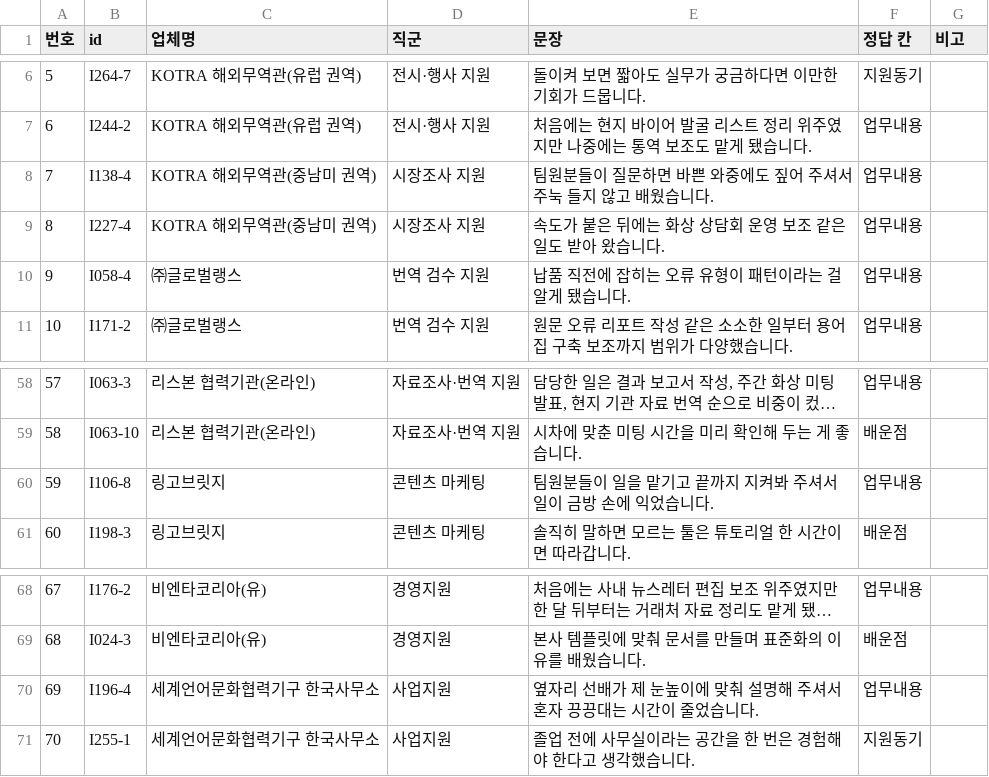
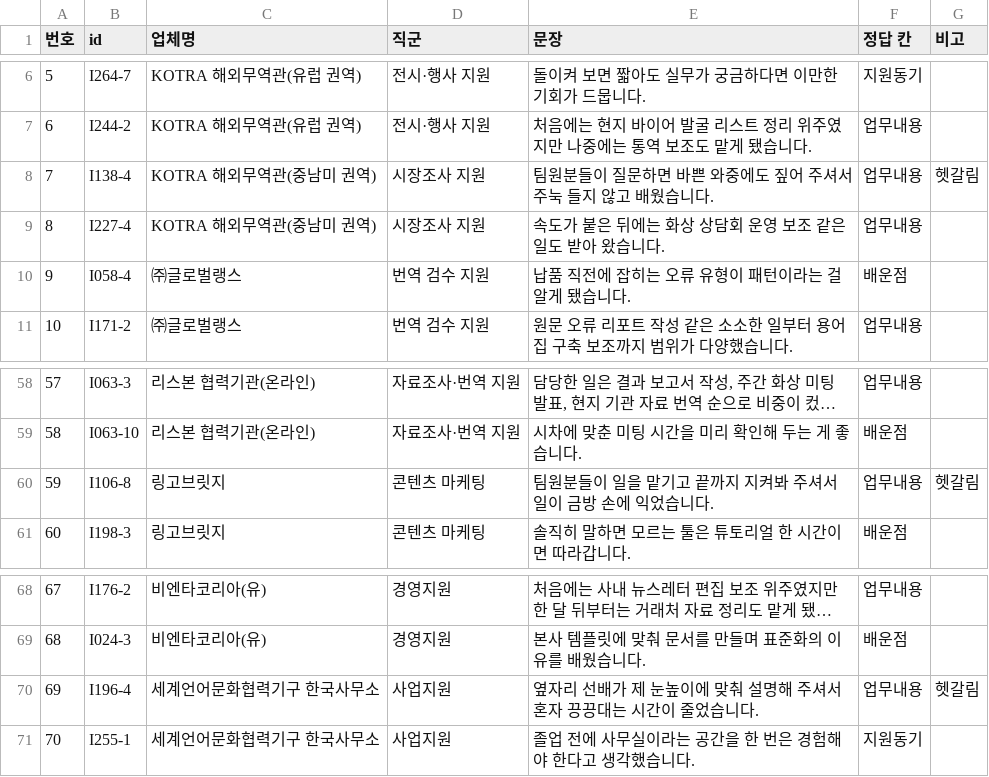
Before and after one commit to hufsiei/VCC, a CSV file: data/intern-gold.csv, drawn as a sheet; only a part is shown, gaps mark what is left out; long unchanged cells end in ….

```diff
--- a/data/intern-gold.csv
+++ b/data/intern-gold.csv
@@ -7,5 +7,5 @@
 6,I244-2,KOTRA 해외무역관(유럽 권역),전시·행사 지원,처음에는 현지 바이어 발굴 리스트 정리 위주였지만 나중에는 통역 보조도 맡게 됐습니다.,업무내용,
-7,I138-4,KOTRA 해외무역관(중남미 권역),시장조사 지원,팀원분들이 질문하면 바쁜 와중에도 짚어 주셔서 주눅 들지 않고 배웠습니다.,업무내용,
+7,I138-4,KOTRA 해외무역관(중남미 권역),시장조사 지원,팀원분들이 질문하면 바쁜 와중에도 짚어 주셔서 주눅 들지 않고 배웠습니다.,업무내용,헷갈림
 8,I227-4,KOTRA 해외무역관(중남미 권역),시장조사 지원,속도가 붙은 뒤에는 화상 상담회 운영 보조 같은 일도 받아 왔습니다.,업무내용,
-9,I058-4,㈜글로벌랭스,번역 검수 지원,납품 직전에 잡히는 오류 유형이 패턴이라는 걸 알게 됐습니다.,업무내용,
+9,I058-4,㈜글로벌랭스,번역 검수 지원,납품 직전에 잡히는 오류 유형이 패턴이라는 걸 알게 됐습니다.,배운점,
 10,I171-2,㈜글로벌랭스,번역 검수 지원,원문 오류 리포트 작성 같은 소소한 일부터 용어집 구축 보조까지 범위가 다양했습니다.,업무내용,
@@ -59,3 +59,3 @@
 58,I063-10,리스본 협력기관(온라인),자료조사·번역 지원,시차에 맞춘 미팅 시간을 미리 확인해 두는 게 좋습니다.,배운점,
-59,I106-8,링고브릿지,콘텐츠 마케팅,팀원분들이 일을 맡기고 끝까지 지켜봐 주셔서 일이 금방 손에 익었습니다.,업무내용,
+59,I106-8,링고브릿지,콘텐츠 마케팅,팀원분들이 일을 맡기고 끝까지 지켜봐 주셔서 일이 금방 손에 익었습니다.,업무내용,헷갈림
 60,I198-3,링고브릿지,콘텐츠 마케팅,솔직히 말하면 모르는 툴은 튜토리얼 한 시간이면 따라갑니다.,배운점,
@@ -69,3 +69,3 @@
 68,I024-3,비엔타코리아(유),경영지원,본사 템플릿에 맞춰 문서를 만들며 표준화의 이유를 배웠습니다.,배운점,
-69,I196-4,세계언어문화협력기구 한국사무소,사업지원,옆자리 선배가 제 눈높이에 맞춰 설명해 주셔서 혼자 끙끙대는 시간이 줄었습니다.,업무내용,
+69,I196-4,세계언어문화협력기구 한국사무소,사업지원,옆자리 선배가 제 눈높이에 맞춰 설명해 주셔서 혼자 끙끙대는 시간이 줄었습니다.,업무내용,헷갈림
 70,I255-1,세계언어문화협력기구 한국사무소,사업지원,졸업 전에 사무실이라는 공간을 한 번은 경험해야 한다고 생각했습니다.,지원동기,
```
